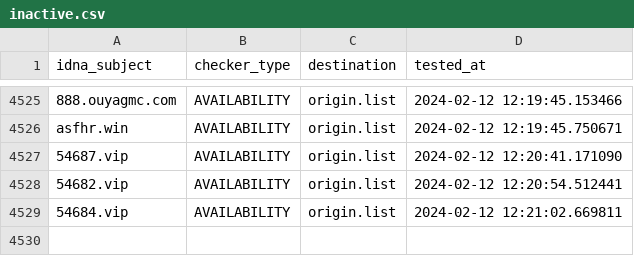
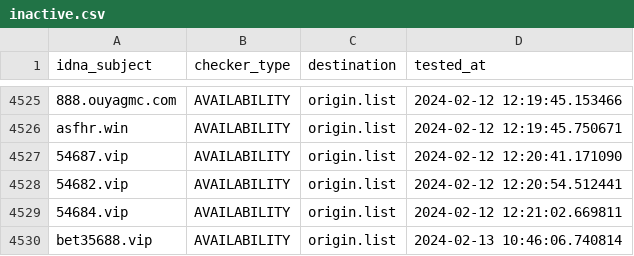
Before and after one commit to bigdargon/hostsVN-gambling-01-dead-hosts, a CSV file: .pyfunceble/inactive.csv, drawn as a sheet; only a part is shown, gaps mark what is left out.

```diff
--- a/.pyfunceble/inactive.csv
+++ b/.pyfunceble/inactive.csv
@@ -4529 +4529,2 @@ asfhr.win,AVAILABILITY,origin.list,2024-02-12 12:19:45.750671
 54684.vip,AVAILABILITY,origin.list,2024-02-12 12:21:02.669811
+bet35688.vip,AVAILABILITY,origin.list,2024-02-13 10:46:06.740814
```
Also changed, not shown: 19 other files.
